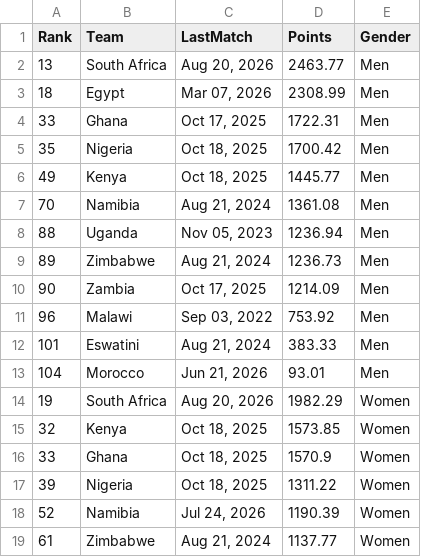
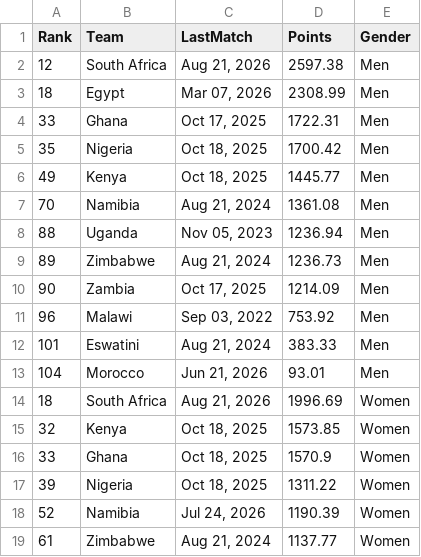
Before and after one commit to agesatony/hockeyiq-kenya, a CSV file: data/processed/african_rankings.csv, drawn as a sheet; only a part is shown.

```diff
--- a/data/processed/african_rankings.csv
+++ b/data/processed/african_rankings.csv
@@ -1,3 +1,3 @@
 Rank,Team,LastMatch,Points,Gender
-13,South Africa,"Aug 20, 2026",2463.77,Men
+12,South Africa,"Aug 21, 2026",2597.38,Men
 18,Egypt,"Mar 07, 2026",2308.99,Men
@@ -13,3 +13,3 @@ Rank,Team,LastMatch,Points,Gender
 104,Morocco,"Jun 21, 2026",93.01,Men
-19,South Africa,"Aug 20, 2026",1982.29,Women
+18,South Africa,"Aug 21, 2026",1996.69,Women
 32,Kenya,"Oct 18, 2025",1573.85,Women
```
Also changed, not shown: data/processed/alltime_top_scorers.csv, data/processed/performance_metrics.csv, 11 other files.
